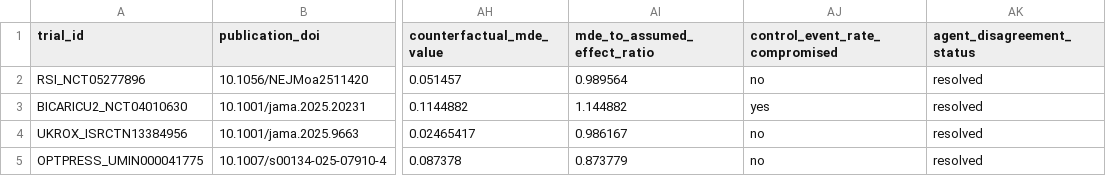
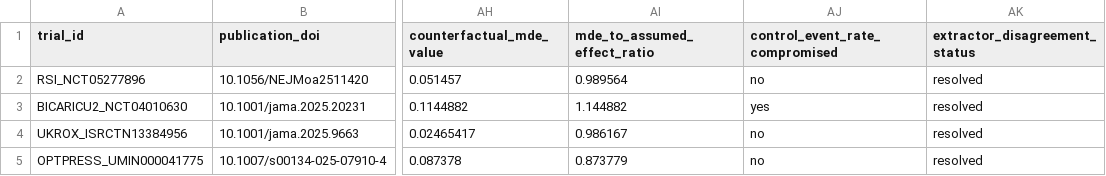
Before and after one commit to 871922384/icu-cer-design-audit, a CSV file: workspace/data/formal_extraction.csv, drawn as a sheet; only a part is shown, gaps mark what is left out; the diff names each change by its address in the sheet, - before the commit and + after, or states it on an @@ line.

```diff
--- a/workspace/data/formal_extraction.csv
+++ b/workspace/data/formal_extraction.csv
-AK1: agent_disagreement_status
+AK1: extractor_disagreement_status
```
Also changed, not shown: notes/data-dictionary.csv, 5 other files.
